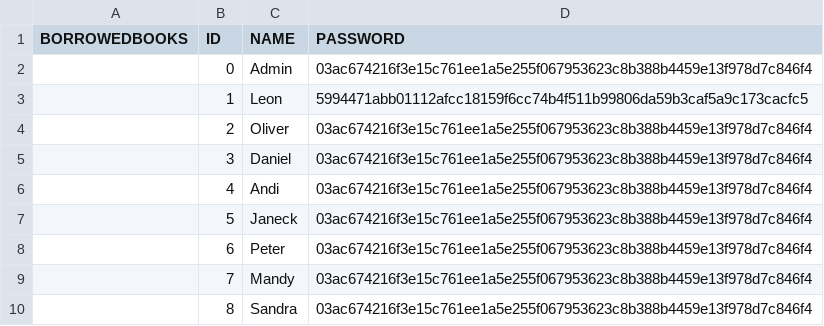
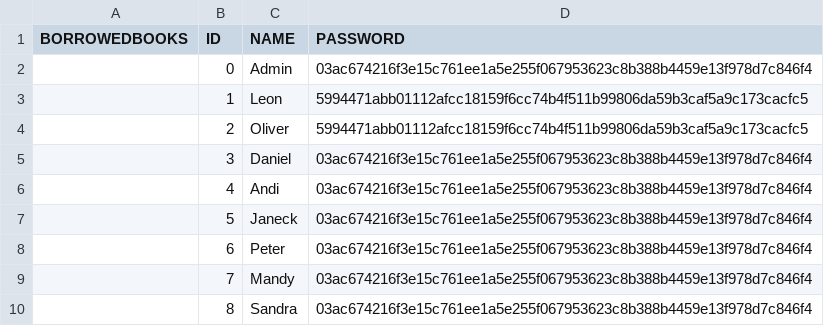
Before and after one commit to LuxannaCrown/LibrarySpringBoot, a CSV file: src/main/resources/data/users.csv, drawn as a sheet.

Commit message:
added: seperated rights for admin and user, users now can not manipulate other users data. Administrator still has all rights

```diff
--- a/src/main/resources/data/users.csv
+++ b/src/main/resources/data/users.csv
@@ -3,3 +3,3 @@
 "","1","Leon","5994471abb01112afcc18159f6cc74b4f511b99806da59b3caf5a9c173cacfc5"
-"","2","Oliver","03ac674216f3e15c761ee1a5e255f067953623c8b388b4459e13f978d7c846f4"
+"","2","Oliver","5994471abb01112afcc18159f6cc74b4f511b99806da59b3caf5a9c173cacfc5"
 "","3","Daniel","03ac674216f3e15c761ee1a5e255f067953623c8b388b4459e13f978d7c846f4"
```
Also changed, not shown: 6 other files.
